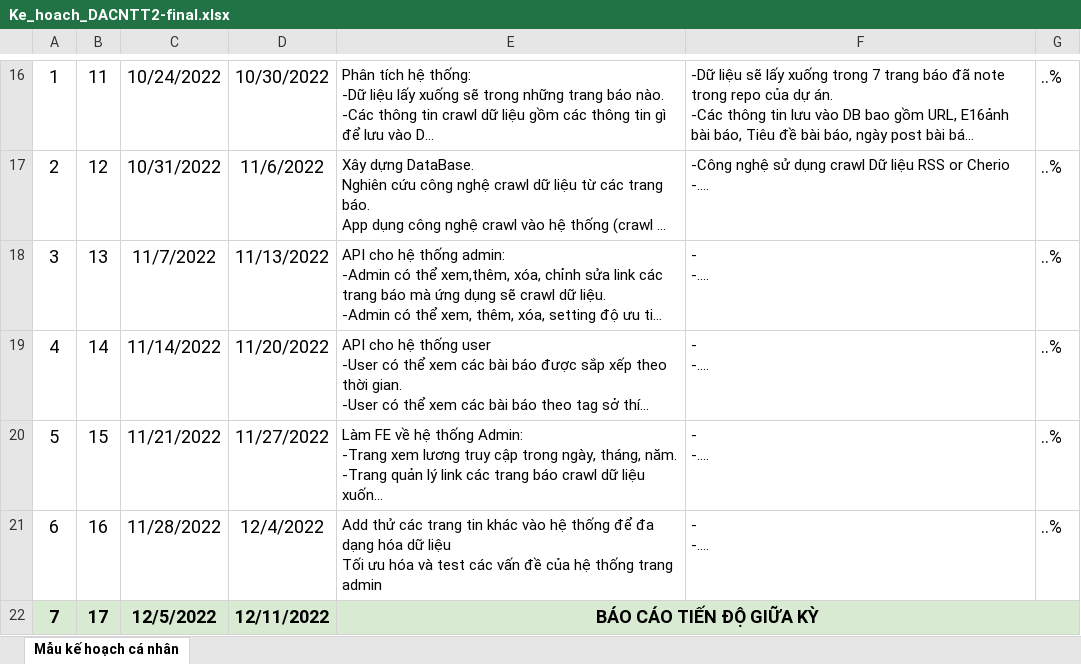
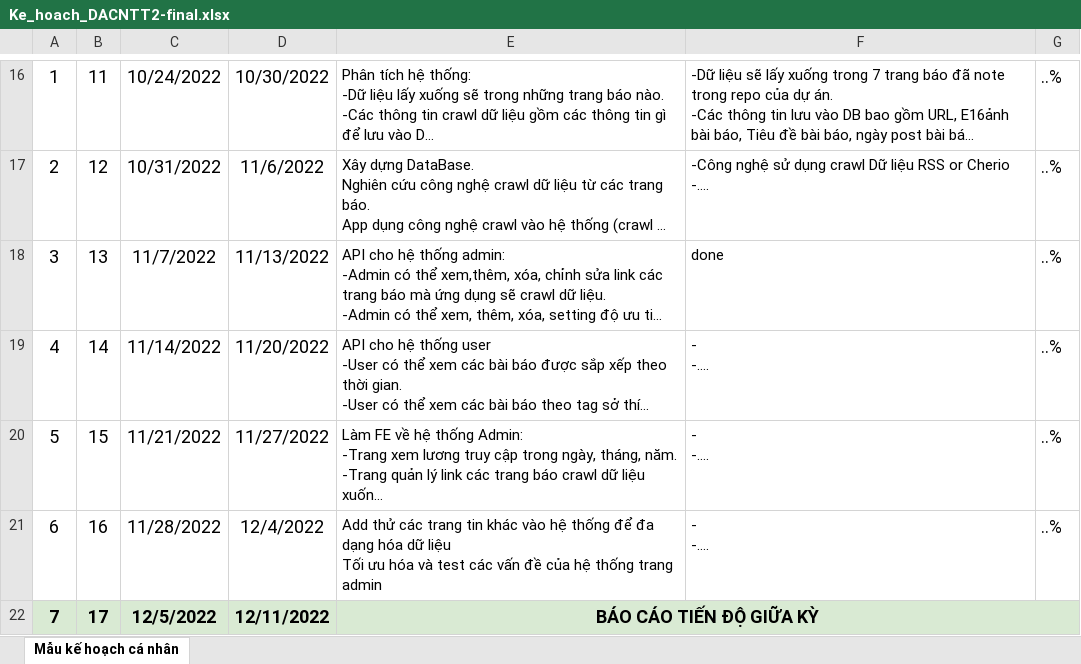
Before and after one commit to Cuong15061999/DACNTT2, an Excel workbook: Ke_hoach_DACNTT2-final.xlsx, sheet Mẫu kế hoạch cá nhân, drawn as a sheet; only a part is shown, gaps mark what is left out; long unchanged cells end in …; values as stored, in another font and other column widths than the file's, no borders; ↵ is a line break in a cell; the diff names each change by its address in the sheet, - before the commit and + after, or states it on an @@ line.

```diff
--- a/Ke_hoach_DACNTT2-final.xlsx (sheet Mẫu kế hoạch cá nhân)
+++ b/Ke_hoach_DACNTT2-final.xlsx (sheet Mẫu kế hoạch cá nhân)
-F18: - ↵ -….
+F18: done
```
Also changed, not shown: 28 other files.
